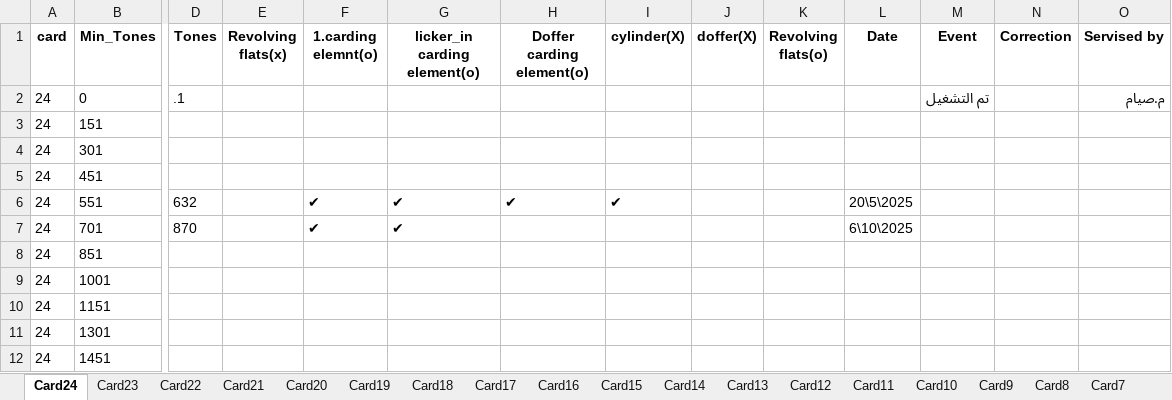
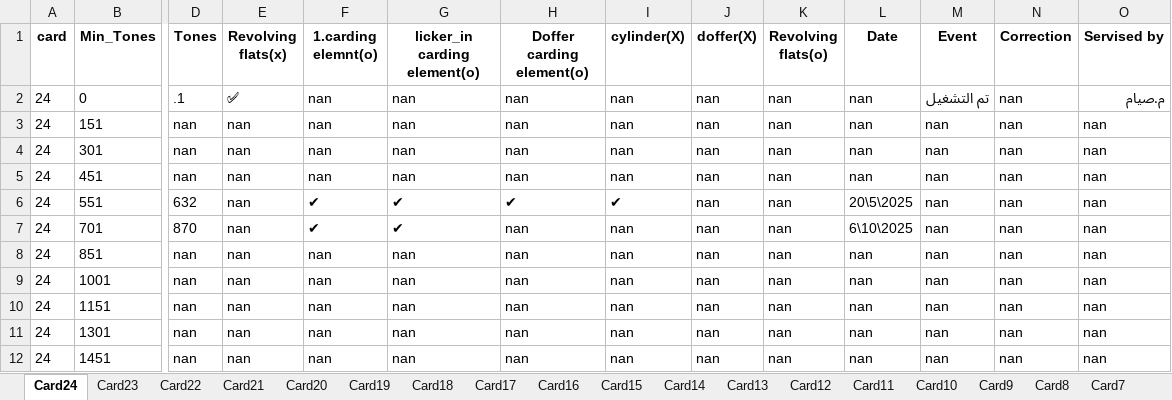
Before and after one commit to mahmedabdallh123/belyarn2, an Excel workbook: bel2.xlsx, sheet Card24, drawn as a sheet; only a part is shown, gaps mark what is left out; values as stored, in another font and other column widths than the file's, no borders; the diff names each change by its address in the sheet, - before the commit and + after, or states it on an @@ line.

Commit message:
تعديل تلقائي في شيت Card24 by admin at 2025-11-02 19:11:18

```diff
--- a/bel2.xlsx (sheet Card24)
+++ b/bel2.xlsx (sheet Card24)
-E2 (Revolving flats(x)): (empty)
+E2 (Revolving flats(x)): ✅
-F2:F5 (1.carding elemnt(o)): (empty)
+F2:F5 (1.carding elemnt(o)): nan
-G2:G5 (licker_in carding element(o)): (empty)
+G2:G5 (licker_in carding element(o)): nan
-H2:H5 (Doffer carding element(o)): (empty)
+H2:H5 (Doffer carding element(o)): nan
-I2:I5 (cylinder(X)): (empty)
+I2:I5 (cylinder(X)): nan
-J2:J12 (doffer(X)): (empty)
+J2:J12 (doffer(X)): nan
-K2:K12 (Revolving flats(o)): (empty)
+K2:K12 (Revolving flats(o)): nan
-L2:L5 (Date): (empty)
+L2:L5 (Date): nan
-N2:N12 (Correction): (empty)
+N2:N12 (Correction): nan
-D3:D5 (Tones): (empty)
+D3:D5 (Tones): nan
-E3:E12 (Revolving flats(x)): (empty)
+E3:E12 (Revolving flats(x)): nan
-M3:M12 (Event): (empty)
+M3:M12 (Event): nan
-O3:O12 (Servised by): (empty)
+O3:O12 (Servised by): nan
-H7:H12 (Doffer carding element(o)): (empty)
+H7:H12 (Doffer carding element(o)): nan
-I7:I12 (cylinder(X)): (empty)
+I7:I12 (cylinder(X)): nan
-D8:D12 (Tones): (empty)
+D8:D12 (Tones): nan
-F8:F12 (1.carding elemnt(o)): (empty)
+F8:F12 (1.carding elemnt(o)): nan
-G8:G12 (licker_in carding element(o)): (empty)
+G8:G12 (licker_in carding element(o)): nan
-L8:L12 (Date): (empty)
+L8:L12 (Date): nan
```
Also changed, not shown: sheet Card2.
